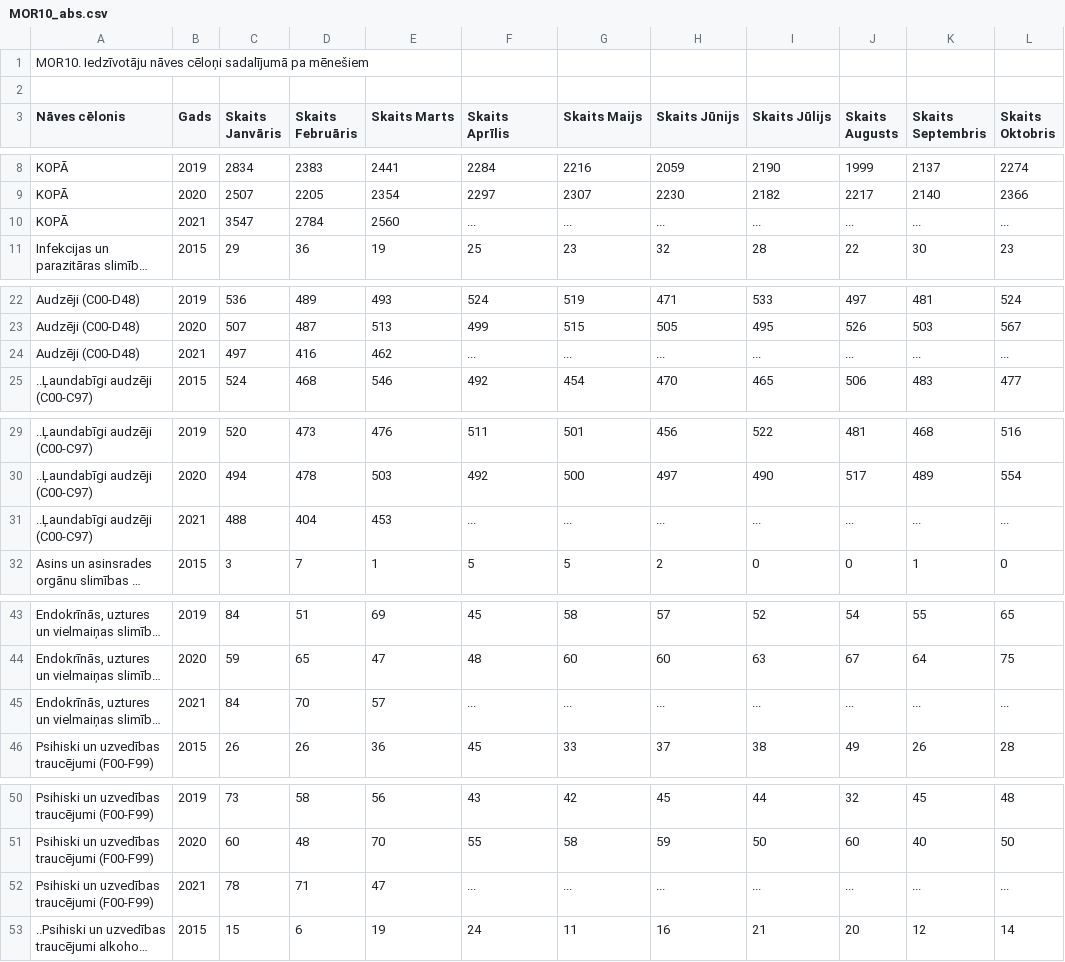
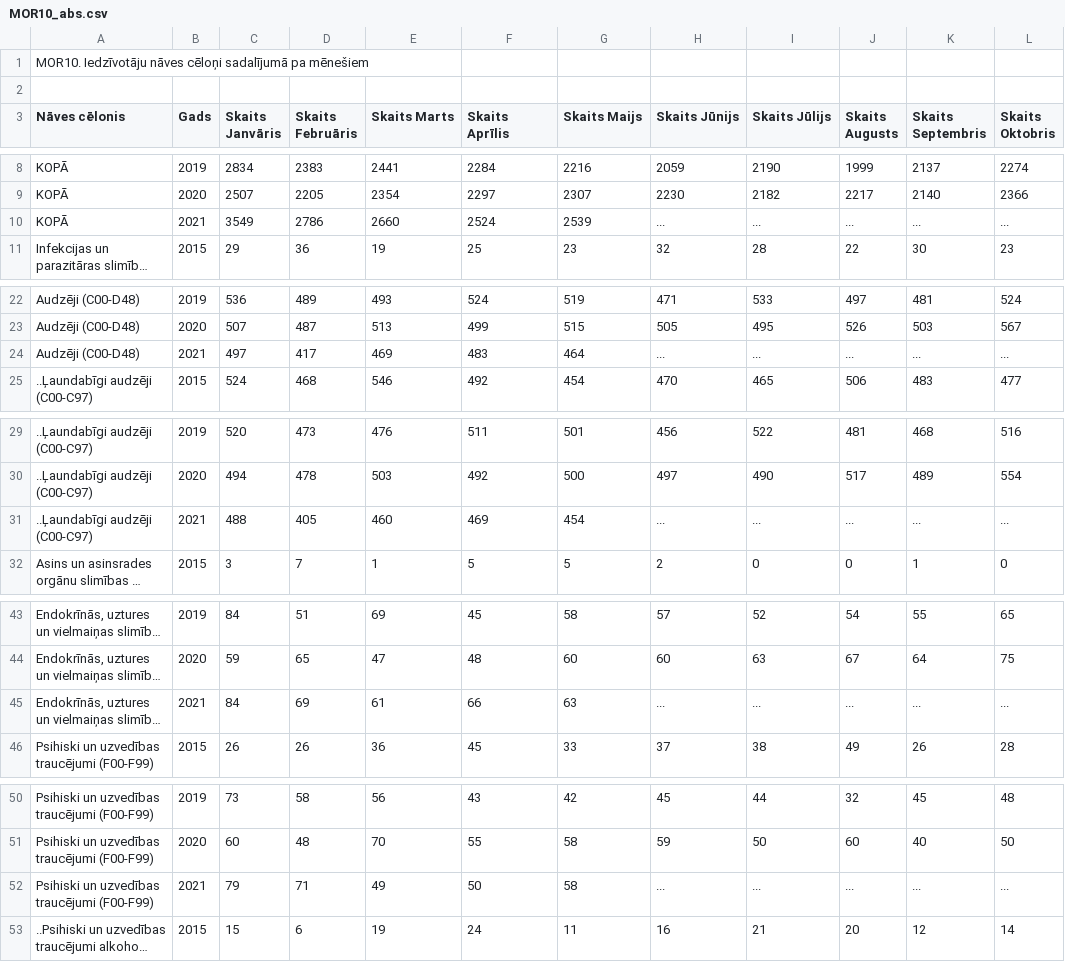
Before and after one commit to valduris/iedzivotaju-naves-celoni-sadalijuma-pa-menesiem, a CSV file: MOR10_abs.csv, drawn as a sheet; only a part is shown, gaps mark what is left out; long unchanged cells end in …; the diff covers the shown part only; the diff names each change by its address in the sheet, - before the commit and + after, or states it on an @@ line.

```diff
--- a/MOR10_abs.csv
+++ b/MOR10_abs.csv
-C10 (Skaits Janvāris): 3547
+C10 (Skaits Janvāris): 3549
-D10 (Skaits Februāris): 2784
+D10 (Skaits Februāris): 2786
-E10 (Skaits Marts): 2560
+E10 (Skaits Marts): 2660
-F10 (Skaits Aprīlis): ...
+F10 (Skaits Aprīlis): 2524
-G10 (Skaits Maijs): ...
+G10 (Skaits Maijs): 2539
-D24 (Skaits Februāris): 416
+D24 (Skaits Februāris): 417
-E24 (Skaits Marts): 462
+E24 (Skaits Marts): 469
-F24 (Skaits Aprīlis): ...
+F24 (Skaits Aprīlis): 483
-G24 (Skaits Maijs): ...
+G24 (Skaits Maijs): 464
-D31 (Skaits Februāris): 404
+D31 (Skaits Februāris): 405
-E31 (Skaits Marts): 453
+E31 (Skaits Marts): 460
-F31 (Skaits Aprīlis): ...
+F31 (Skaits Aprīlis): 469
-G31 (Skaits Maijs): ...
+G31 (Skaits Maijs): 454
-D45 (Skaits Februāris): 70
+D45 (Skaits Februāris): 69
-E45 (Skaits Marts): 57
+E45 (Skaits Marts): 61
-F45 (Skaits Aprīlis): ...
+F45 (Skaits Aprīlis): 66
-G45 (Skaits Maijs): ...
+G45 (Skaits Maijs): 63
-C52 (Skaits Janvāris): 78
+C52 (Skaits Janvāris): 79
-E52 (Skaits Marts): 47
+E52 (Skaits Marts): 49
-F52 (Skaits Aprīlis): ...
+F52 (Skaits Aprīlis): 50
-G52 (Skaits Maijs): ...
+G52 (Skaits Maijs): 58
```
Also changed, not shown: 89 edited cells elsewhere in this file, MOR10_rel.csv, 3 other files.
